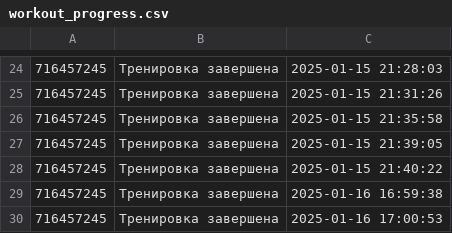
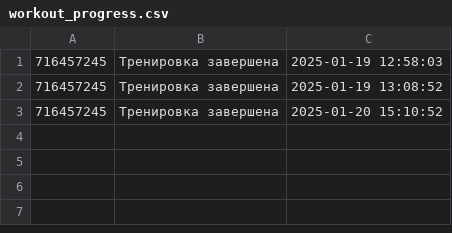
Before and after one commit to tori-da-vi/Python_Project, a CSV file: data/workout_progress.csv, drawn as a sheet; only a part is shown, gaps mark what is left out; the diff covers the shown part only.

```diff
--- a/data/workout_progress.csv
+++ b/data/workout_progress.csv
@@ -24,7 +1,3 @@
-716457245,Тренировка завершена,2025-01-15 21:28:03
-716457245,Тренировка завершена,2025-01-15 21:31:26
-716457245,Тренировка завершена,2025-01-15 21:35:58
-716457245,Тренировка завершена,2025-01-15 21:39:05
-716457245,Тренировка завершена,2025-01-15 21:40:22
-716457245,Тренировка завершена,2025-01-16 16:59:38
-716457245,Тренировка завершена,2025-01-16 17:00:53
+716457245,Тренировка завершена,2025-01-19 12:58:03
+716457245,Тренировка завершена,2025-01-19 13:08:52
+716457245,Тренировка завершена,2025-01-20 15:10:52
```
Also changed, not shown: 23 removed rows elsewhere in this file, 8 other files.
